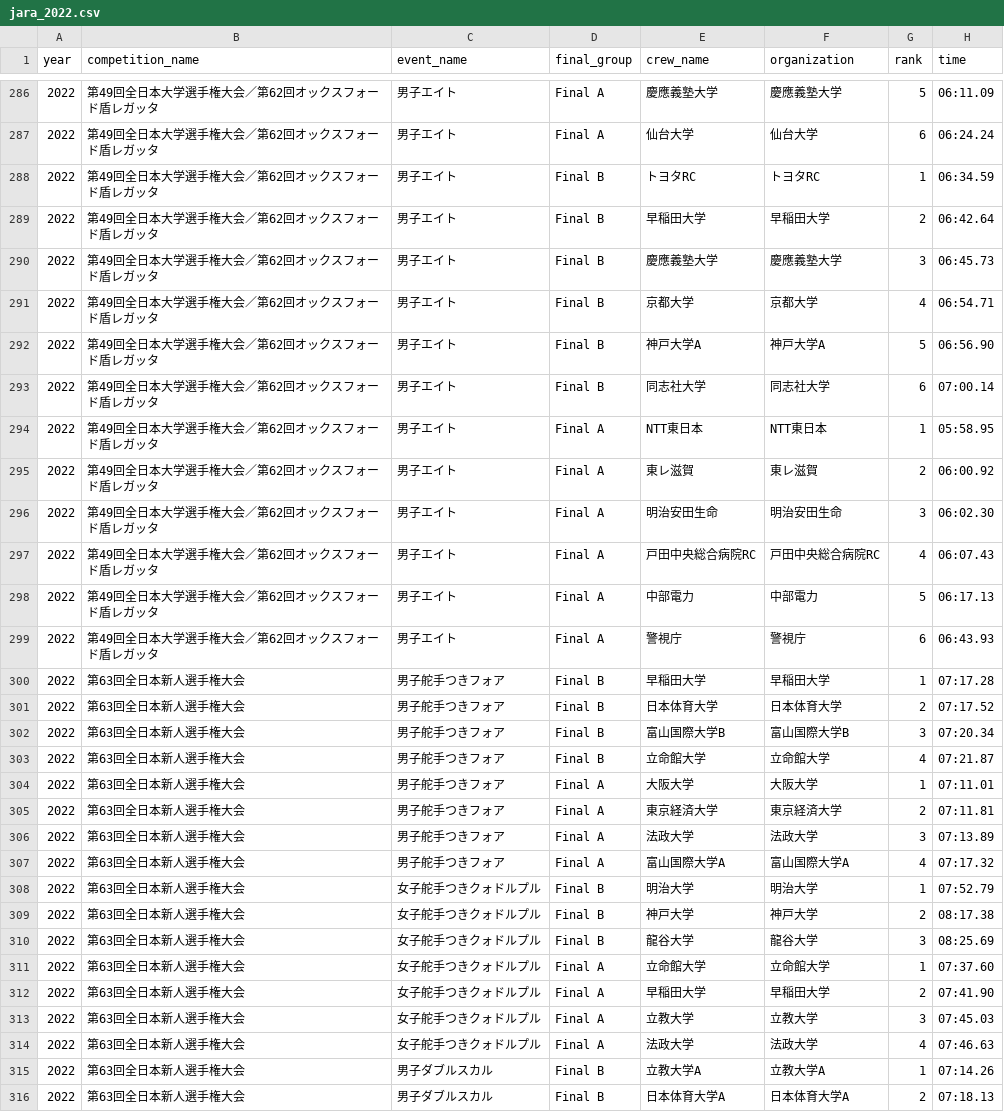
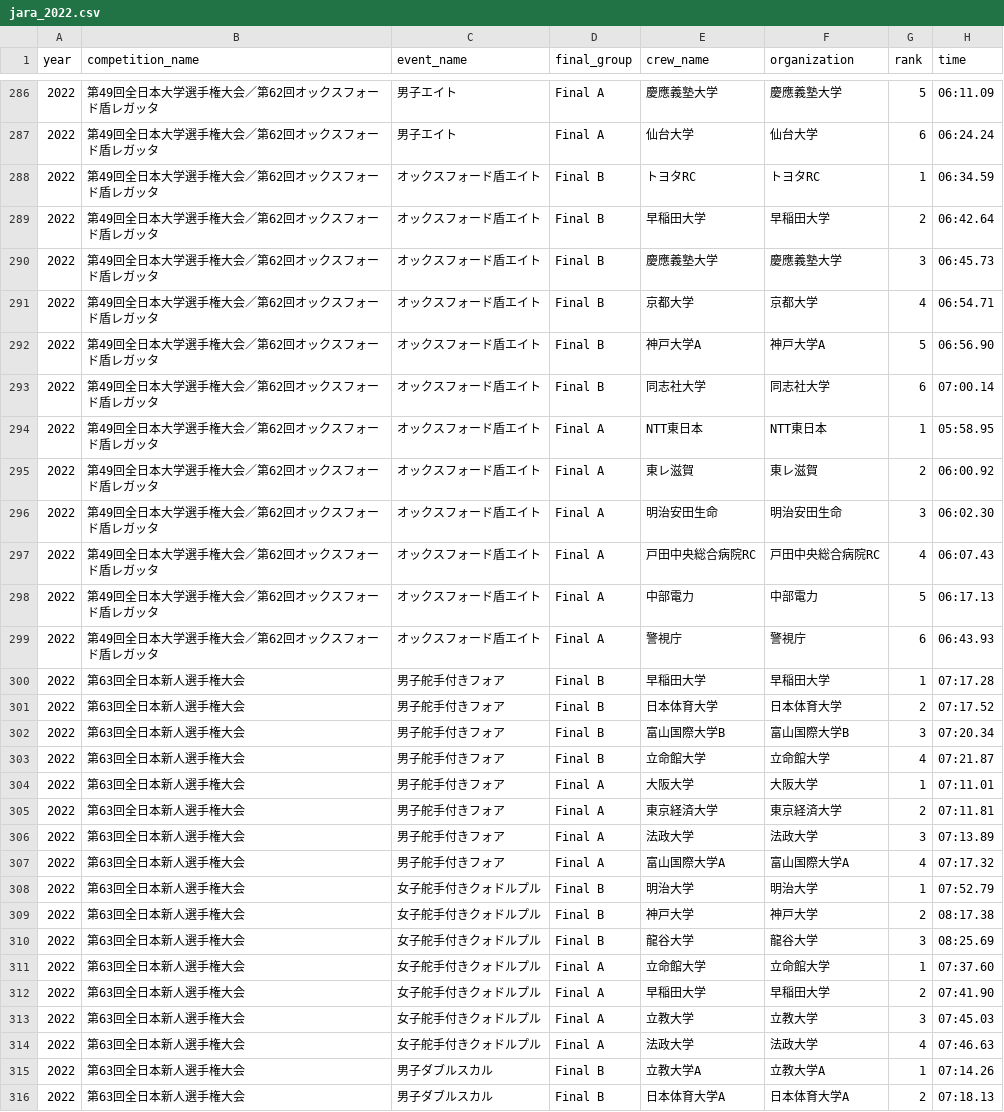
Before and after one commit to byson2562/rowing-api, a CSV file: backend/data/source/jara_2022.csv, drawn as a sheet; only a part is shown, gaps mark what is left out; the diff covers the shown part only.

```diff
--- a/backend/data/source/jara_2022.csv
+++ b/backend/data/source/jara_2022.csv
@@ -287,29 +287,29 @@ year,competition_name,event_name,final_group,crew_name,organization,rank,time
 2022,第49回全日本大学選手権大会／第62回オックスフォード盾レガッタ,男子エイト,Final A,仙台大学,仙台大学,6,06:24.24
-2022,第49回全日本大学選手権大会／第62回オックスフォード盾レガッタ,男子エイト,Final B,トヨタRC,トヨタRC,1,06:34.59
-2022,第49回全日本大学選手権大会／第62回オックスフォード盾レガッタ,男子エイト,Final B,早稲田大学,早稲田大学,2,06:42.64
-2022,第49回全日本大学選手権大会／第62回オックスフォード盾レガッタ,男子エイト,Final B,慶應義塾大学,慶應義塾大学,3,06:45.73
-2022,第49回全日本大学選手権大会／第62回オックスフォード盾レガッタ,男子エイト,Final B,京都大学,京都大学,4,06:54.71
-2022,第49回全日本大学選手権大会／第62回オックスフォード盾レガッタ,男子エイト,Final B,神戸大学A,神戸大学A,5,06:56.90
-2022,第49回全日本大学選手権大会／第62回オックスフォード盾レガッタ,男子エイト,Final B,同志社大学,同志社大学,6,07:00.14
-2022,第49回全日本大学選手権大会／第62回オックスフォード盾レガッタ,男子エイト,Final A,NTT東日本,NTT東日本,1,05:58.95
-2022,第49回全日本大学選手権大会／第62回オックスフォード盾レガッタ,男子エイト,Final A,東レ滋賀,東レ滋賀,2,06:00.92
-2022,第49回全日本大学選手権大会／第62回オックスフォード盾レガッタ,男子エイト,Final A,明治安田生命,明治安田生命,3,06:02.30
-2022,第49回全日本大学選手権大会／第62回オックスフォード盾レガッタ,男子エイト,Final A,戸田中央総合病院RC,戸田中央総合病院RC,4,06:07.43
-2022,第49回全日本大学選手権大会／第62回オックスフォード盾レガッタ,男子エイト,Final A,中部電力,中部電力,5,06:17.13
-2022,第49回全日本大学選手権大会／第62回オックスフォード盾レガッタ,男子エイト,Final A,警視庁,警視庁,6,06:43.93
-2022,第63回全日本新人選手権大会,男子舵手つきフォア,Final B,早稲田大学,早稲田大学,1,07:17.28
-2022,第63回全日本新人選手権大会,男子舵手つきフォア,Final B,日本体育大学,日本体育大学,2,07:17.52
-2022,第63回全日本新人選手権大会,男子舵手つきフォア,Final B,富山国際大学B,富山国際大学B,3,07:20.34
-2022,第63回全日本新人選手権大会,男子舵手つきフォア,Final B,立命館大学,立命館大学,4,07:21.87
-2022,第63回全日本新人選手権大会,男子舵手つきフォア,Final A,大阪大学,大阪大学,1,07:11.01
-2022,第63回全日本新人選手権大会,男子舵手つきフォア,Final A,東京経済大学,東京経済大学,2,07:11.81
-2022,第63回全日本新人選手権大会,男子舵手つきフォア,Final A,法政大学,法政大学,3,07:13.89
-2022,第63回全日本新人選手権大会,男子舵手つきフォア,Final A,富山国際大学A,富山国際大学A,4,07:17.32
-2022,第63回全日本新人選手権大会,女子舵手つきクォドルプル,Final B,明治大学,明治大学,1,07:52.79
-2022,第63回全日本新人選手権大会,女子舵手つきクォドルプル,Final B,神戸大学,神戸大学,2,08:17.38
-2022,第63回全日本新人選手権大会,女子舵手つきクォドルプル,Final B,龍谷大学,龍谷大学,3,08:25.69
-2022,第63回全日本新人選手権大会,女子舵手つきクォドルプル,Final A,立命館大学,立命館大学,1,07:37.60
-2022,第63回全日本新人選手権大会,女子舵手つきクォドルプル,Final A,早稲田大学,早稲田大学,2,07:41.90
-2022,第63回全日本新人選手権大会,女子舵手つきクォドルプル,Final A,立教大学,立教大学,3,07:45.03
-2022,第63回全日本新人選手権大会,女子舵手つきクォドルプル,Final A,法政大学,法政大学,4,07:46.63
+2022,第49回全日本大学選手権大会／第62回オックスフォード盾レガッタ,オックスフォード盾エイト,Final B,トヨタRC,トヨタRC,1,06:34.59
+2022,第49回全日本大学選手権大会／第62回オックスフォード盾レガッタ,オックスフォード盾エイト,Final B,早稲田大学,早稲田大学,2,06:42.64
+2022,第49回全日本大学選手権大会／第62回オックスフォード盾レガッタ,オックスフォード盾エイト,Final B,慶應義塾大学,慶應義塾大学,3,06:45.73
+2022,第49回全日本大学選手権大会／第62回オックスフォード盾レガッタ,オックスフォード盾エイト,Final B,京都大学,京都大学,4,06:54.71
+2022,第49回全日本大学選手権大会／第62回オックスフォード盾レガッタ,オックスフォード盾エイト,Final B,神戸大学A,神戸大学A,5,06:56.90
+2022,第49回全日本大学選手権大会／第62回オックスフォード盾レガッタ,オックスフォード盾エイト,Final B,同志社大学,同志社大学,6,07:00.14
+2022,第49回全日本大学選手権大会／第62回オックスフォード盾レガッタ,オックスフォード盾エイト,Final A,NTT東日本,NTT東日本,1,05:58.95
+2022,第49回全日本大学選手権大会／第62回オックスフォード盾レガッタ,オックスフォード盾エイト,Final A,東レ滋賀,東レ滋賀,2,06:00.92
+2022,第49回全日本大学選手権大会／第62回オックスフォード盾レガッタ,オックスフォード盾エイト,Final A,明治安田生命,明治安田生命,3,06:02.30
+2022,第49回全日本大学選手権大会／第62回オックスフォード盾レガッタ,オックスフォード盾エイト,Final A,戸田中央総合病院RC,戸田中央総合病院RC,4,06:07.43
+2022,第49回全日本大学選手権大会／第62回オックスフォード盾レガッタ,オックスフォード盾エイト,Final A,中部電力,中部電力,5,06:17.13
+2022,第49回全日本大学選手権大会／第62回オックスフォード盾レガッタ,オックスフォード盾エイト,Final A,警視庁,警視庁,6,06:43.93
+2022,第63回全日本新人選手権大会,男子舵手付きフォア,Final B,早稲田大学,早稲田大学,1,07:17.28
+2022,第63回全日本新人選手権大会,男子舵手付きフォア,Final B,日本体育大学,日本体育大学,2,07:17.52
+2022,第63回全日本新人選手権大会,男子舵手付きフォア,Final B,富山国際大学B,富山国際大学B,3,07:20.34
+2022,第63回全日本新人選手権大会,男子舵手付きフォア,Final B,立命館大学,立命館大学,4,07:21.87
+2022,第63回全日本新人選手権大会,男子舵手付きフォア,Final A,大阪大学,大阪大学,1,07:11.01
+2022,第63回全日本新人選手権大会,男子舵手付きフォア,Final A,東京経済大学,東京経済大学,2,07:11.81
+2022,第63回全日本新人選手権大会,男子舵手付きフォア,Final A,法政大学,法政大学,3,07:13.89
+2022,第63回全日本新人選手権大会,男子舵手付きフォア,Final A,富山国際大学A,富山国際大学A,4,07:17.32
+2022,第63回全日本新人選手権大会,女子舵手付きクォドルプル,Final B,明治大学,明治大学,1,07:52.79
+2022,第63回全日本新人選手権大会,女子舵手付きクォドルプル,Final B,神戸大学,神戸大学,2,08:17.38
+2022,第63回全日本新人選手権大会,女子舵手付きクォドルプル,Final B,龍谷大学,龍谷大学,3,08:25.69
+2022,第63回全日本新人選手権大会,女子舵手付きクォドルプル,Final A,立命館大学,立命館大学,1,07:37.60
+2022,第63回全日本新人選手権大会,女子舵手付きクォドルプル,Final A,早稲田大学,早稲田大学,2,07:41.90
+2022,第63回全日本新人選手権大会,女子舵手付きクォドルプル,Final A,立教大学,立教大学,3,07:45.03
+2022,第63回全日本新人選手権大会,女子舵手付きクォドルプル,Final A,法政大学,法政大学,4,07:46.63
 2022,第63回全日本新人選手権大会,男子ダブルスカル,Final B,立教大学A,立教大学A,1,07:14.26
```
Also changed, not shown: 23 edited cells elsewhere in this file, backend/data/source/jara_2023.csv, backend/data/source/jara_2024.csv, 27 other files.
